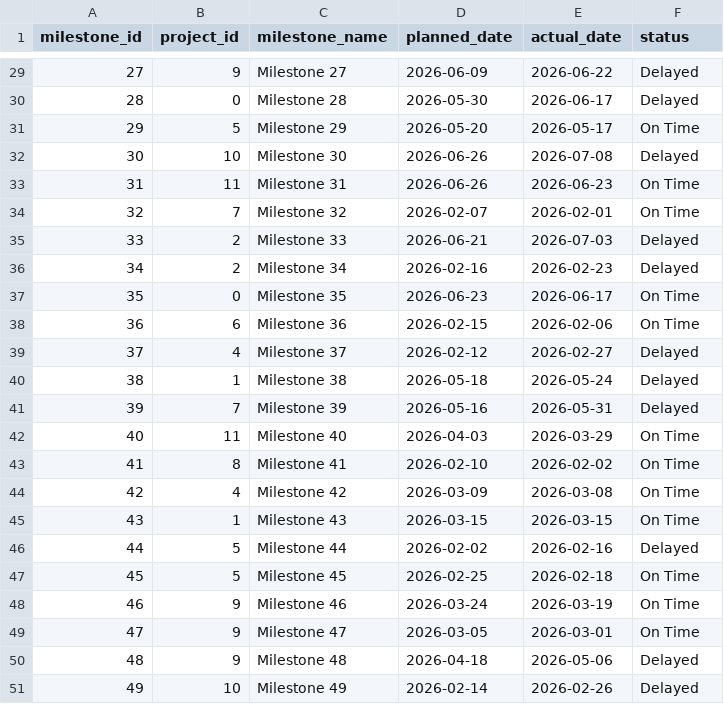
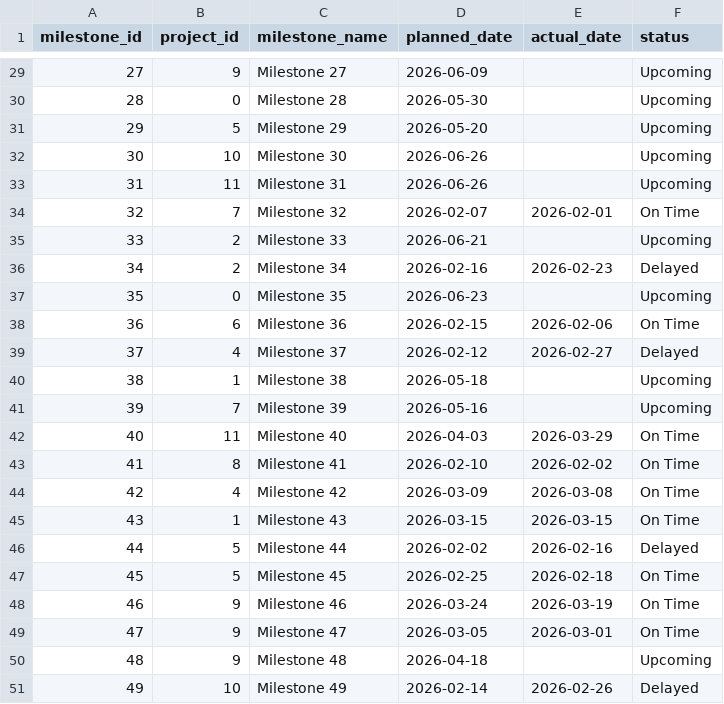
Before and after one commit to sboissel/bi_portfolio, a CSV file: data/raw/milestones.csv, drawn as a sheet; only a part is shown, gaps mark what is left out; the diff covers the shown part only.

```diff
--- a/data/raw/milestones.csv
+++ b/data/raw/milestones.csv
@@ -29,14 +29,14 @@ milestone_id,project_id,milestone_name,planned_date,actual_date,status
-27,9,Milestone 27,2026-06-09,2026-06-22,Delayed
-28,0,Milestone 28,2026-05-30,2026-06-17,Delayed
-29,5,Milestone 29,2026-05-20,2026-05-17,On Time
-30,10,Milestone 30,2026-06-26,2026-07-08,Delayed
-31,11,Milestone 31,2026-06-26,2026-06-23,On Time
+27,9,Milestone 27,2026-06-09,,Upcoming
+28,0,Milestone 28,2026-05-30,,Upcoming
+29,5,Milestone 29,2026-05-20,,Upcoming
+30,10,Milestone 30,2026-06-26,,Upcoming
+31,11,Milestone 31,2026-06-26,,Upcoming
 32,7,Milestone 32,2026-02-07,2026-02-01,On Time
-33,2,Milestone 33,2026-06-21,2026-07-03,Delayed
+33,2,Milestone 33,2026-06-21,,Upcoming
 34,2,Milestone 34,2026-02-16,2026-02-23,Delayed
-35,0,Milestone 35,2026-06-23,2026-06-17,On Time
+35,0,Milestone 35,2026-06-23,,Upcoming
 36,6,Milestone 36,2026-02-15,2026-02-06,On Time
 37,4,Milestone 37,2026-02-12,2026-02-27,Delayed
-38,1,Milestone 38,2026-05-18,2026-05-24,Delayed
-39,7,Milestone 39,2026-05-16,2026-05-31,Delayed
+38,1,Milestone 38,2026-05-18,,Upcoming
+39,7,Milestone 39,2026-05-16,,Upcoming
 40,11,Milestone 40,2026-04-03,2026-03-29,On Time
@@ -49,3 +49,3 @@ milestone_id,project_id,milestone_name,planned_date,actual_date,status
 47,9,Milestone 47,2026-03-05,2026-03-01,On Time
-48,9,Milestone 48,2026-04-18,2026-05-06,Delayed
+48,9,Milestone 48,2026-04-18,,Upcoming
 49,10,Milestone 49,2026-02-14,2026-02-26,Delayed
```
Also changed, not shown: 36 edited cells elsewhere in this file, data/raw/spend.csv, 21 other files.
